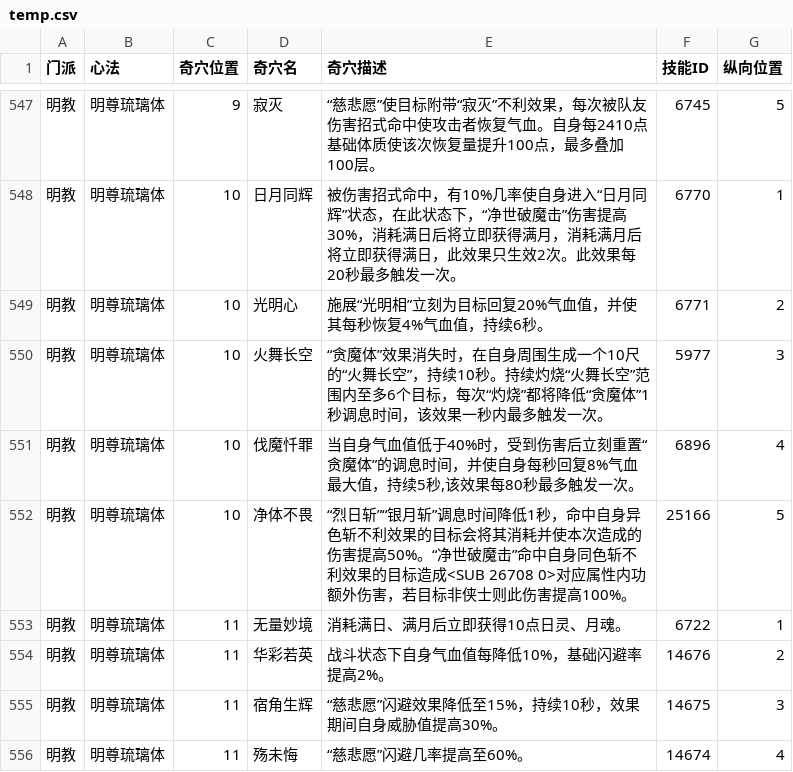
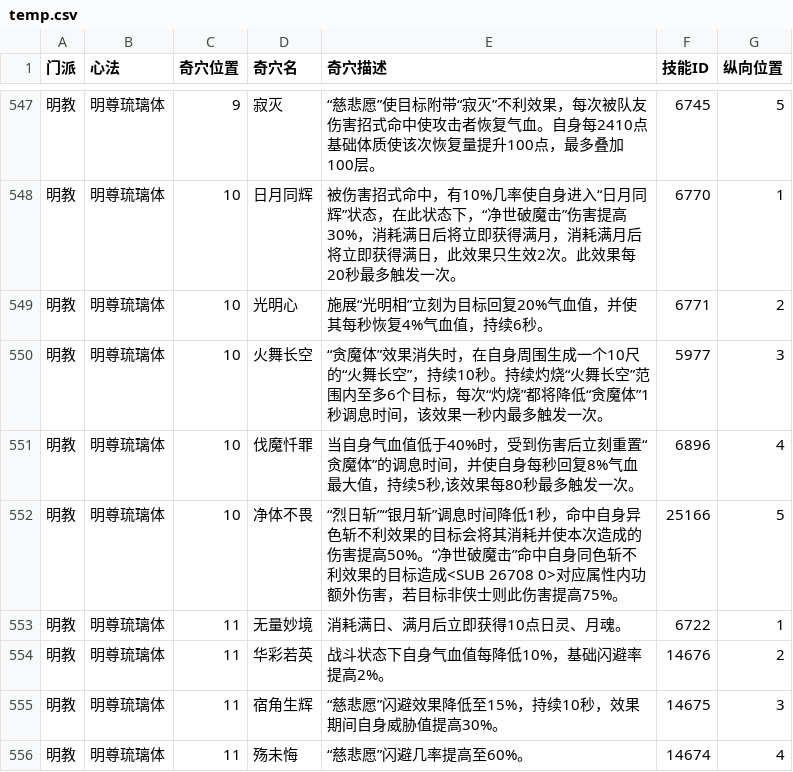
Before and after one commit to JX3BOX/jx3box-talent, a CSV file: dist/temp.csv, drawn as a sheet; only a part is shown, gaps mark what is left out; the diff covers the shown part only.

```diff
--- a/dist/temp.csv
+++ b/dist/temp.csv
@@ -551,3 +551,3 @@
 明教,明尊琉璃体,10,伐魔忏罪,"当自身气血值低于40%时，受到伤害后立刻重置“贪魔体”的调息时间，并使自身每秒回复8%气血最大值，持续5秒,该效果每80秒最多触发一次。",6896,4
-明教,明尊琉璃体,10,净体不畏,“烈日斩”“银月斩”调息时间降低1秒，命中自身异色斩不利效果的目标会将其消耗并使本次造成的伤害提高50%。“净世破魔击”命中自身同色斩不利效果的目标造成<SUB 26708 0>对应属性内功额外伤害，若目标非侠士则此伤害提高100%。,25166,5
+明教,明尊琉璃体,10,净体不畏,“烈日斩”“银月斩”调息时间降低1秒，命中自身异色斩不利效果的目标会将其消耗并使本次造成的伤害提高50%。“净世破魔击”命中自身同色斩不利效果的目标造成<SUB 26708 0>对应属性内功额外伤害，若目标非侠士则此伤害提高75%。,25166,5
 明教,明尊琉璃体,11,无量妙境,消耗满日、满月后立即获得10点日灵、月魂。,6722,1
```
Also changed, not shown: 82 edited cells elsewhere in this file, dist/wujie/temp.csv, 7 other files.
